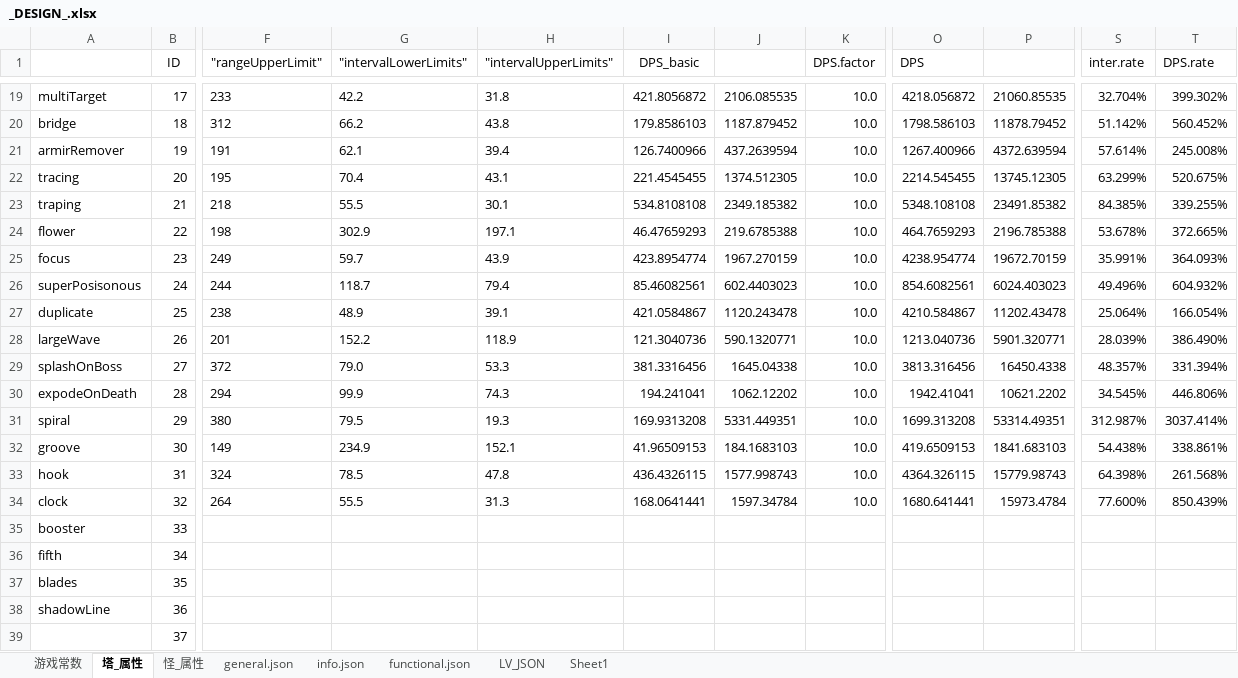
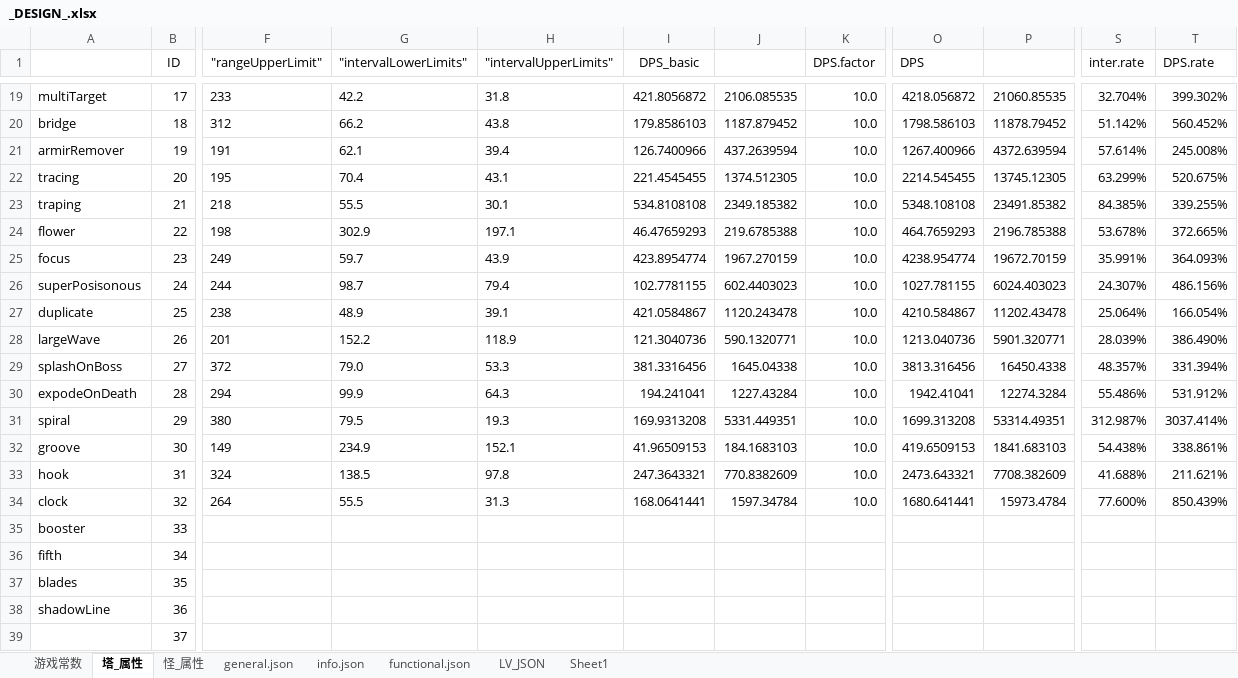
Before and after one commit to Crasader/ColorDefence, an Excel workbook: _DESIGN_.xlsx, sheet 塔_属性, drawn as a sheet; only a part is shown, gaps mark what is left out; values as stored, in another font and other column widths than the file's, no borders; conditional formats not drawn; the diff names each change by its address in the sheet, - before the commit and + after, or states it on an @@ line.

```diff
--- a/_DESIGN_.xlsx (sheet 塔_属性)
+++ b/_DESIGN_.xlsx (sheet 塔_属性)
-G26 ("intervalLowerLimits"): 118.7
+G26 ("intervalLowerLimits"): 98.7
-I26 (DPS_basic): 85.46082561
+I26 (DPS_basic): 102.7781155
-O26 (DPS): 854.6082561
+O26 (DPS): 1027.781155
-S26 (inter.rate): 49.496%
+S26 (inter.rate): 24.307%
-T26 (DPS.rate): 604.932%
+T26 (DPS.rate): 486.156%
-H30 ("intervalUpperLimits"): 74.3
+H30 ("intervalUpperLimits"): 64.3
-J30: 1062.12202
+J30: 1227.43284
-P30: 10621.2202
+P30: 12274.3284
-S30 (inter.rate): 34.545%
+S30 (inter.rate): 55.486%
-T30 (DPS.rate): 446.806%
+T30 (DPS.rate): 531.912%
-G33 ("intervalLowerLimits"): 78.5
+G33 ("intervalLowerLimits"): 138.5
-H33 ("intervalUpperLimits"): 47.8
+H33 ("intervalUpperLimits"): 97.8
-I33 (DPS_basic): 436.4326115
+I33 (DPS_basic): 247.3643321
-J33: 1577.998743
+J33: 770.8382609
-O33 (DPS): 4364.326115
+O33 (DPS): 2473.643321
-P33: 15779.98743
+P33: 7708.382609
-S33 (inter.rate): 64.398%
+S33 (inter.rate): 41.688%
-T33 (DPS.rate): 261.568%
+T33 (DPS.rate): 211.621%
```
Also changed, not shown: sheet general.json, charts or pictures, 12 other files.
